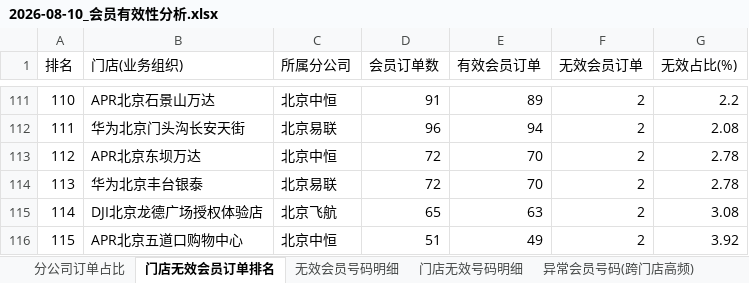
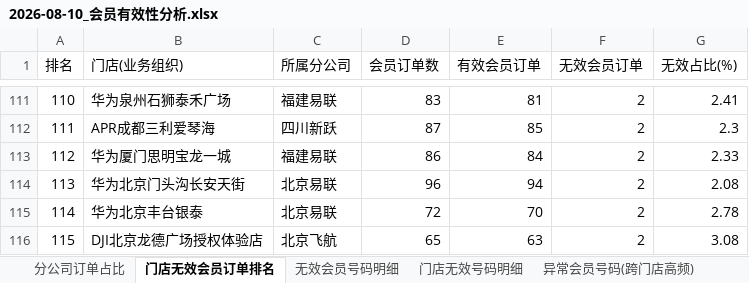
Before and after one commit to panghao007/retail-dashboard, an Excel workbook: d/2026-08-10_会员有效性分析.xlsx, sheet 门店无效会员订单排名, drawn as a sheet; only a part is shown, gaps mark what is left out; values as stored, in another font and other column widths than the file's, no borders; the diff covers the shown part only; the diff names each change by its address in the sheet, - before the commit and + after, or states it on an @@ line.

```diff
--- a/d/2026-08-10_会员有效性分析.xlsx (sheet 门店无效会员订单排名)
+++ b/d/2026-08-10_会员有效性分析.xlsx (sheet 门店无效会员订单排名)
-B111 (门店(业务组织)): APR北京石景山万达
+B111 (门店(业务组织)): 华为泉州石狮泰禾广场
-C111 (所属分公司): 北京中恒
+C111 (所属分公司): 福建易联
-D111 (会员订单数): 91
+D111 (会员订单数): 83
-E111 (有效会员订单): 89
+E111 (有效会员订单): 81
-G111 (无效占比(%)): 2.2
+G111 (无效占比(%)): 2.41
-B112 (门店(业务组织)): 华为北京门头沟长安天街
+B112 (门店(业务组织)): APR成都三利爱琴海
-C112 (所属分公司): 北京易联
+C112 (所属分公司): 四川新跃
-D112 (会员订单数): 96
+D112 (会员订单数): 87
-E112 (有效会员订单): 94
+E112 (有效会员订单): 85
-G112 (无效占比(%)): 2.08
+G112 (无效占比(%)): 2.3
-B113 (门店(业务组织)): APR北京东坝万达
+B113 (门店(业务组织)): 华为厦门思明宝龙一城
-C113 (所属分公司): 北京中恒
+C113 (所属分公司): 福建易联
-D113 (会员订单数): 72
+D113 (会员订单数): 86
-E113 (有效会员订单): 70
+E113 (有效会员订单): 84
-G113 (无效占比(%)): 2.78
+G113 (无效占比(%)): 2.33
-B114 (门店(业务组织)): 华为北京丰台银泰
+B114 (门店(业务组织)): 华为北京门头沟长安天街
-D114 (会员订单数): 72
+D114 (会员订单数): 96
-E114 (有效会员订单): 70
+E114 (有效会员订单): 94
-G114 (无效占比(%)): 2.78
+G114 (无效占比(%)): 2.08
-B115 (门店(业务组织)): DJI北京龙德广场授权体验店
+B115 (门店(业务组织)): 华为北京丰台银泰
-C115 (所属分公司): 北京飞航
+C115 (所属分公司): 北京易联
-D115 (会员订单数): 65
+D115 (会员订单数): 72
-E115 (有效会员订单): 63
+E115 (有效会员订单): 70
-G115 (无效占比(%)): 3.08
+G115 (无效占比(%)): 2.78
-B116 (门店(业务组织)): APR北京五道口购物中心
+B116 (门店(业务组织)): DJI北京龙德广场授权体验店
-C116 (所属分公司): 北京中恒
+C116 (所属分公司): 北京飞航
-D116 (会员订单数): 51
+D116 (会员订单数): 65
-E116 (有效会员订单): 49
+E116 (有效会员订单): 63
-G116 (无效占比(%)): 3.92
+G116 (无效占比(%)): 3.08
```
Also changed, not shown: 2 added rows, 2 removed rows and 359 edited cells elsewhere in this sheet, sheet 内部业务礼品单, sheet 无效会员号码明细, sheet 门店无效号码明细, sheet 分公司订单占比, 2 other files.
